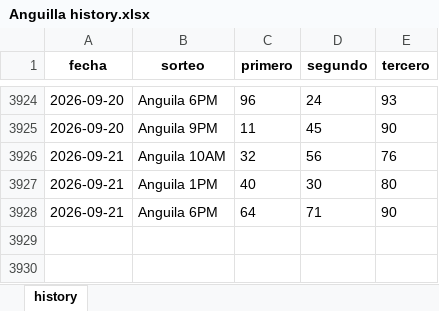
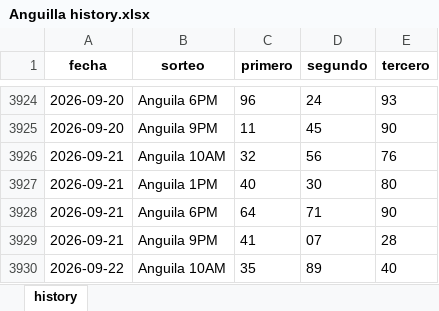
Before and after one commit to carbosota1/LotMix, an Excel workbook: data/histories/Anguilla history.xlsx, sheet history, drawn as a sheet; only a part is shown, gaps mark what is left out; values as stored, in another font and other column widths than the file's, no borders; the diff names each change by its address in the sheet, - before the commit and + after, or states it on an @@ line.

Commit message:
Auto update histories + intraday analysis

```diff
--- a/data/histories/Anguilla history.xlsx (sheet history)
+++ b/data/histories/Anguilla history.xlsx (sheet history)
+row 3929: 2026-09-21 | Anguila 9PM | 41 | 07 | 28
+row 3930: 2026-09-22 | Anguila 10AM | 35 | 89 | 40
```
Also changed, not shown: data/histories/La nacional history.xlsx, 6 other files.
